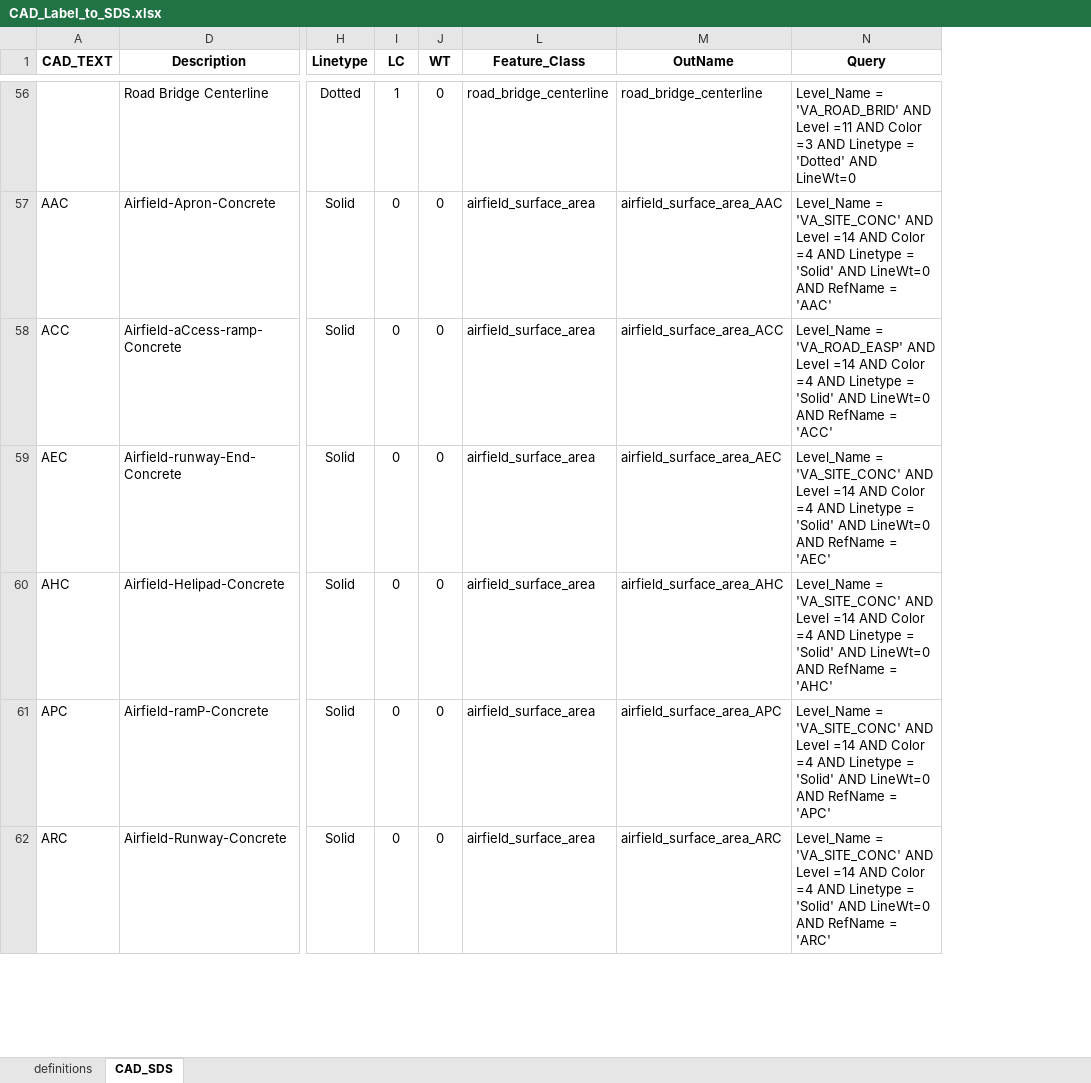
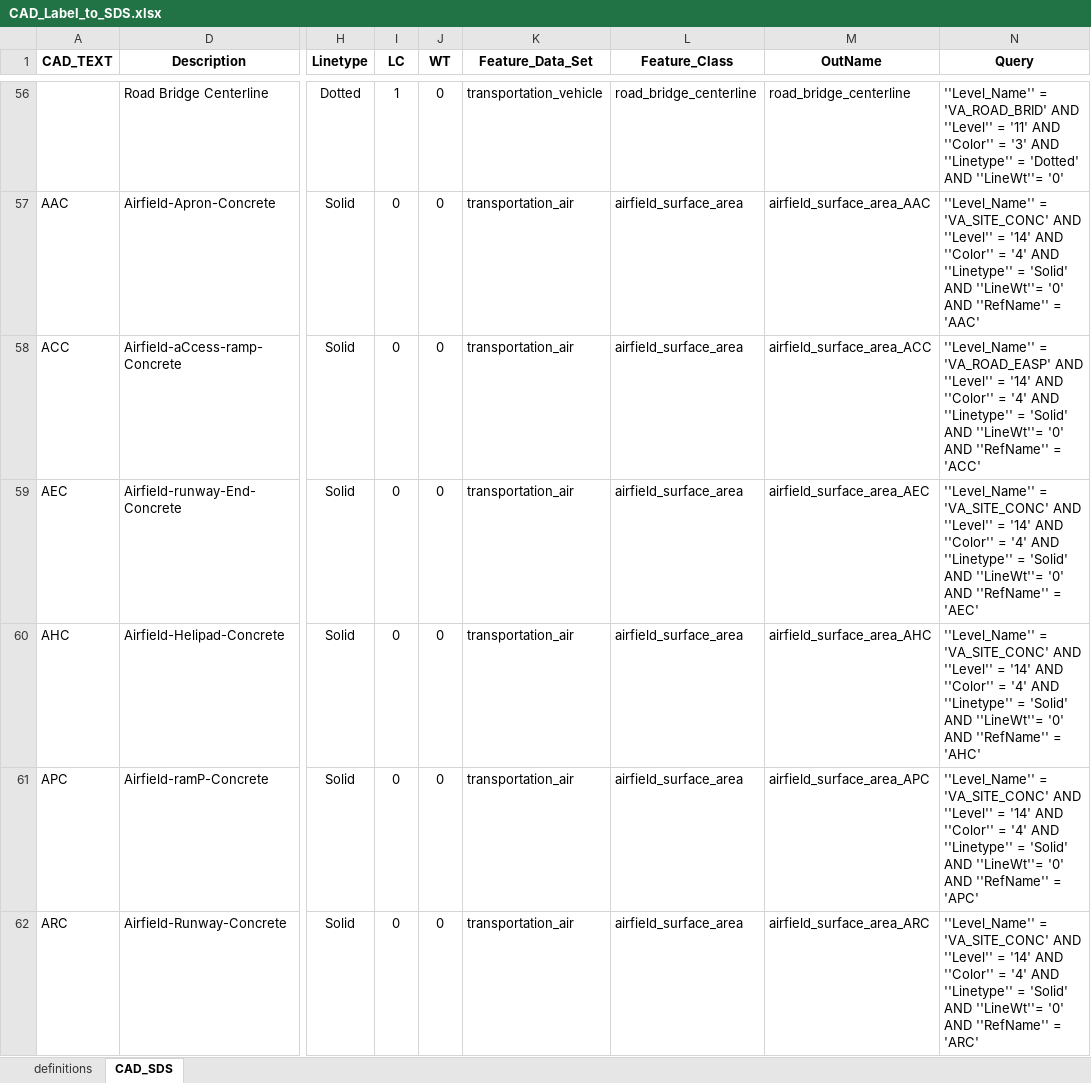
Before and after one commit to lmakely/CN_Tools, an Excel workbook: Reference/CAD_Label_to_SDS.xlsx, sheet CAD_SDS, drawn as a sheet; only a part is shown, gaps mark what is left out; values as stored, in another font and other column widths than the file's, no borders; the diff covers the shown part only; the diff names each change by its address in the sheet, - before the commit and + after, or states it on an @@ line.

```diff
--- a/Reference/CAD_Label_to_SDS.xlsx (sheet CAD_SDS)
+++ b/Reference/CAD_Label_to_SDS.xlsx (sheet CAD_SDS)
@@ column K (Feature_Data_Set) unhidden, rows 56-62: transportation_vehicle | transportation_air | transportation_air | transportation_air | transportation_air | transportation_air | transportation_air @@
-N56 (Query): Level_Name = 'VA_ROAD_BRID' AND Level =11 AND Color =3 AND Linetype = 'Dotted' AND LineWt=0
+N56 (Query): ''Level_Name'' = 'VA_ROAD_BRID' AND ''Level'' = '11' AND ''Color'' = '3' AND ''Linetype'' = 'Dotted' AND ''LineWt''= '0'
-N57 (Query): Level_Name = 'VA_SITE_CONC' AND Level =14 AND Color =4 AND Linetype = 'Solid' AND LineWt=0 AND RefName = 'AAC'
+N57 (Query): ''Level_Name'' = 'VA_SITE_CONC' AND ''Level'' = '14' AND ''Color'' = '4' AND ''Linetype'' = 'Solid' AND ''LineWt''= '0' AND ''RefName'' = 'AAC'
-N58 (Query): Level_Name = 'VA_ROAD_EASP' AND Level =14 AND Color =4 AND Linetype = 'Solid' AND LineWt=0 AND RefName = 'ACC'
+N58 (Query): ''Level_Name'' = 'VA_ROAD_EASP' AND ''Level'' = '14' AND ''Color'' = '4' AND ''Linetype'' = 'Solid' AND ''LineWt''= '0' AND ''RefName'' = 'ACC'
-N59 (Query): Level_Name = 'VA_SITE_CONC' AND Level =14 AND Color =4 AND Linetype = 'Solid' AND LineWt=0 AND RefName = 'AEC'
+N59 (Query): ''Level_Name'' = 'VA_SITE_CONC' AND ''Level'' = '14' AND ''Color'' = '4' AND ''Linetype'' = 'Solid' AND ''LineWt''= '0' AND ''RefName'' = 'AEC'
-N60 (Query): Level_Name = 'VA_SITE_CONC' AND Level =14 AND Color =4 AND Linetype = 'Solid' AND LineWt=0 AND RefName = 'AHC'
+N60 (Query): ''Level_Name'' = 'VA_SITE_CONC' AND ''Level'' = '14' AND ''Color'' = '4' AND ''Linetype'' = 'Solid' AND ''LineWt''= '0' AND ''RefName'' = 'AHC'
-N61 (Query): Level_Name = 'VA_SITE_CONC' AND Level =14 AND Color =4 AND Linetype = 'Solid' AND LineWt=0 AND RefName = 'APC'
+N61 (Query): ''Level_Name'' = 'VA_SITE_CONC' AND ''Level'' = '14' AND ''Color'' = '4' AND ''Linetype'' = 'Solid' AND ''LineWt''= '0' AND ''RefName'' = 'APC'
-N62 (Query): Level_Name = 'VA_SITE_CONC' AND Level =14 AND Color =4 AND Linetype = 'Solid' AND LineWt=0 AND RefName = 'ARC'
+N62 (Query): ''Level_Name'' = 'VA_SITE_CONC' AND ''Level'' = '14' AND ''Color'' = '4' AND ''Linetype'' = 'Solid' AND ''LineWt''= '0' AND ''RefName'' = 'ARC'
```
Also changed, not shown: 231 edited cells elsewhere in this sheet.
